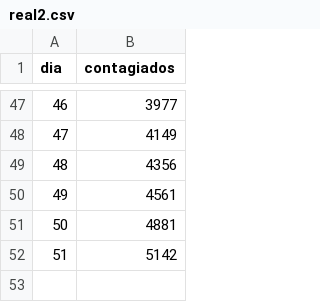
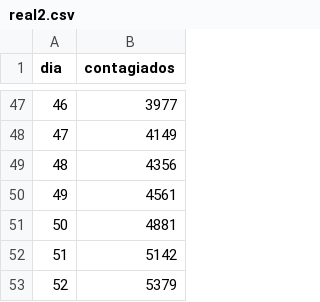
Before and after one commit to DuvanSGF/Coronavirus-Data_Science_Fundamentals, a CSV file: Datasets/real2.csv, drawn as a sheet; only a part is shown, gaps mark what is left out; the diff names each change by its address in the sheet, - before the commit and + after, or states it on an @@ line.

Commit message:
Regresion Final

```diff
--- a/Datasets/real2.csv
+++ b/Datasets/real2.csv
+row 53: 52 | 5379
```
